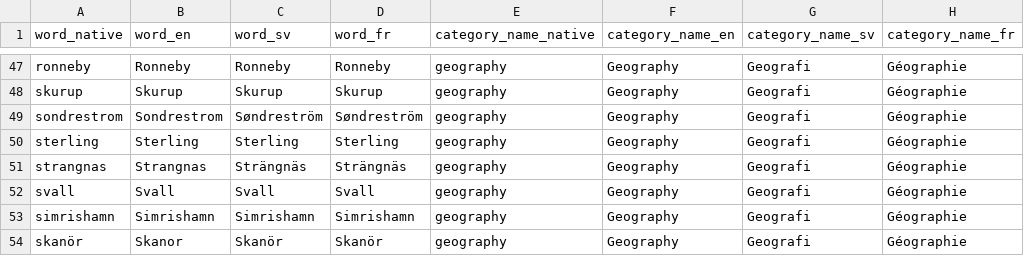
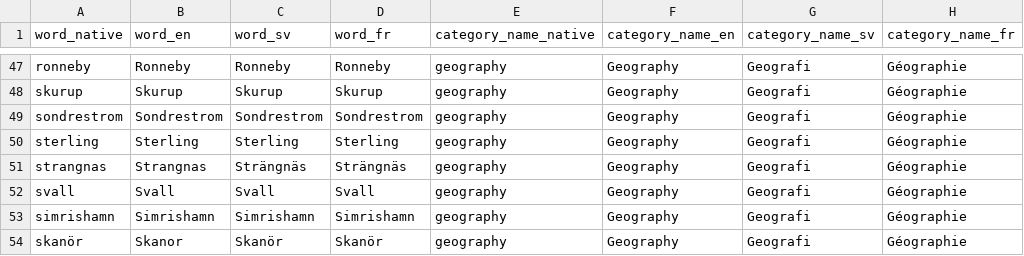
Before and after one commit to SayMartin/Wordlune, a CSV file: supabase-ops/migrations/seeds/cities-sweden.csv, drawn as a sheet; only a part is shown, gaps mark what is left out; the diff names each change by its address in the sheet, - before the commit and + after, or states it on an @@ line.

```diff
--- a/supabase-ops/migrations/seeds/cities-sweden.csv
+++ b/supabase-ops/migrations/seeds/cities-sweden.csv
-C49 (word_sv): Søndreström
+C49 (word_sv): Sondrestrom
-D49 (word_fr): Søndreström
+D49 (word_fr): Sondrestrom
```
Also changed, not shown: supabase-ops/migrations/seeds/capital-cities.csv, supabase-ops/migrations/seeds/car-brands.csv, 12 other files.
